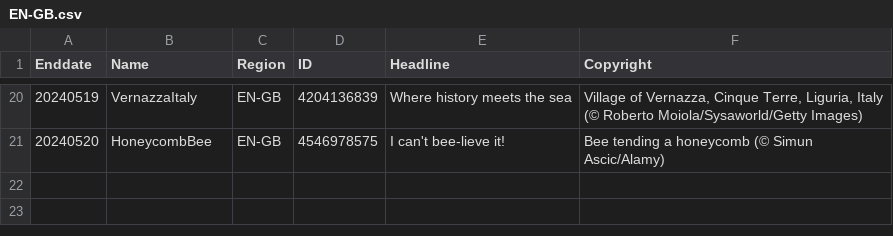
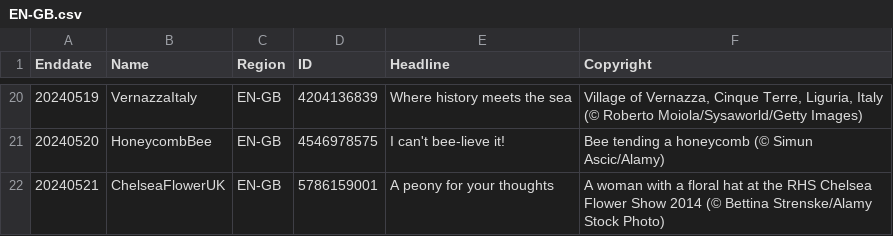
Before and after one commit to tauyoungsama/imageArchive, a CSV file: metadata/EN-GB.csv, drawn as a sheet; only a part is shown, gaps mark what is left out.

```diff
--- a/metadata/EN-GB.csv
+++ b/metadata/EN-GB.csv
@@ -21 +21,2 @@ Enddate,Name,Region,ID,Headline,Copyright
 20240520,HoneycombBee,EN-GB,4546978575,"I can't bee-lieve it!","Bee tending a honeycomb (© Simun Ascic/Alamy)"
+20240521,ChelseaFlowerUK,EN-GB,5786159001,"A peony for your thoughts","A woman with a floral hat at the RHS Chelsea Flower Show 2014 (© Bettina Strenske/Alamy Stock Photo)"
```
Also changed, not shown: metadata/EN-CA.csv, metadata/ES-ES.csv, 11 other files.
